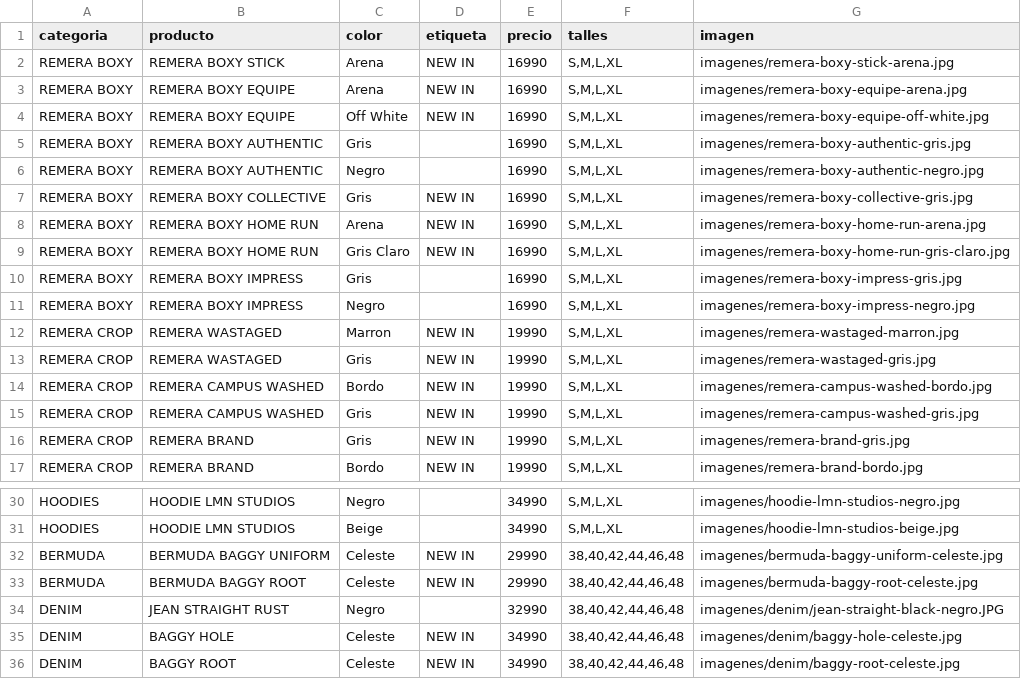
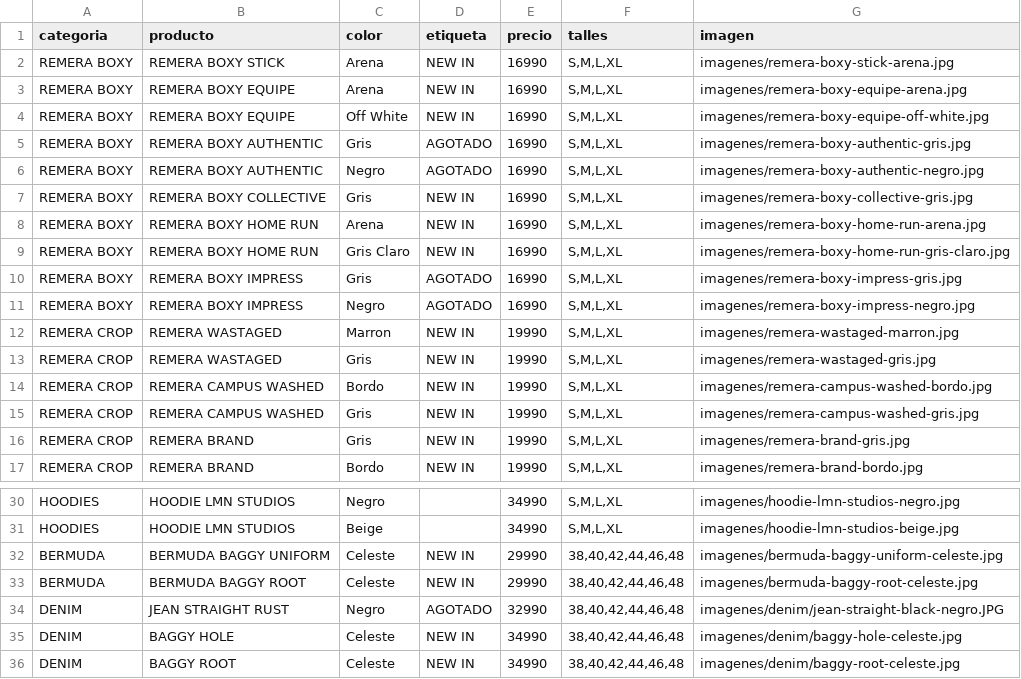
Before and after one commit to BMByLMN/BMB-LMN, a CSV file: productos.csv, drawn as a sheet; only a part is shown, gaps mark what is left out.

Commit message:
Update productos.csv

```diff
--- a/productos.csv
+++ b/productos.csv
@@ -4,4 +4,4 @@ REMERA BOXY,REMERA BOXY EQUIPE,Arena,NEW IN,16990,"S,M,L,XL",imagenes/remera-box
 REMERA BOXY,REMERA BOXY EQUIPE,Off White,NEW IN,16990,"S,M,L,XL",imagenes/remera-boxy-equipe-off-white.jpg
-REMERA BOXY,REMERA BOXY AUTHENTIC,Gris,,16990,"S,M,L,XL",imagenes/remera-boxy-authentic-gris.jpg
-REMERA BOXY,REMERA BOXY AUTHENTIC,Negro,,16990,"S,M,L,XL",imagenes/remera-boxy-authentic-negro.jpg
+REMERA BOXY,REMERA BOXY AUTHENTIC,Gris,AGOTADO,16990,"S,M,L,XL",imagenes/remera-boxy-authentic-gris.jpg
+REMERA BOXY,REMERA BOXY AUTHENTIC,Negro,AGOTADO,16990,"S,M,L,XL",imagenes/remera-boxy-authentic-negro.jpg
 REMERA BOXY,REMERA BOXY COLLECTIVE,Gris,NEW IN,16990,"S,M,L,XL",imagenes/remera-boxy-collective-gris.jpg
@@ -9,4 +9,4 @@ REMERA BOXY,REMERA BOXY HOME RUN,Arena,NEW IN,16990,"S,M,L,XL",imagenes/remera-b
 REMERA BOXY,REMERA BOXY HOME RUN,Gris Claro,NEW IN,16990,"S,M,L,XL",imagenes/remera-boxy-home-run-gris-claro.jpg
-REMERA BOXY,REMERA BOXY IMPRESS,Gris,,16990,"S,M,L,XL",imagenes/remera-boxy-impress-gris.jpg
-REMERA BOXY,REMERA BOXY IMPRESS,Negro,,16990,"S,M,L,XL",imagenes/remera-boxy-impress-negro.jpg
+REMERA BOXY,REMERA BOXY IMPRESS,Gris,AGOTADO,16990,"S,M,L,XL",imagenes/remera-boxy-impress-gris.jpg
+REMERA BOXY,REMERA BOXY IMPRESS,Negro,AGOTADO,16990,"S,M,L,XL",imagenes/remera-boxy-impress-negro.jpg
 REMERA CROP,REMERA WASTAGED,Marron,NEW IN,19990,"S,M,L,XL",imagenes/remera-wastaged-marron.jpg
@@ -33,3 +33,3 @@ BERMUDA,BERMUDA BAGGY UNIFORM,Celeste,NEW IN,29990,"38,40,42,44,46,48",imagenes/
 BERMUDA,BERMUDA BAGGY ROOT,Celeste,NEW IN,29990,"38,40,42,44,46,48",imagenes/bermuda-baggy-root-celeste.jpg
-DENIM,JEAN STRAIGHT RUST,Negro,,32990,"38,40,42,44,46,48",imagenes/denim/jean-straight-black-negro.JPG
+DENIM,JEAN STRAIGHT RUST,Negro,AGOTADO,32990,"38,40,42,44,46,48",imagenes/denim/jean-straight-black-negro.JPG
 DENIM,BAGGY HOLE,Celeste,NEW IN,34990,"38,40,42,44,46,48",imagenes/denim/baggy-hole-celeste.jpg
```
